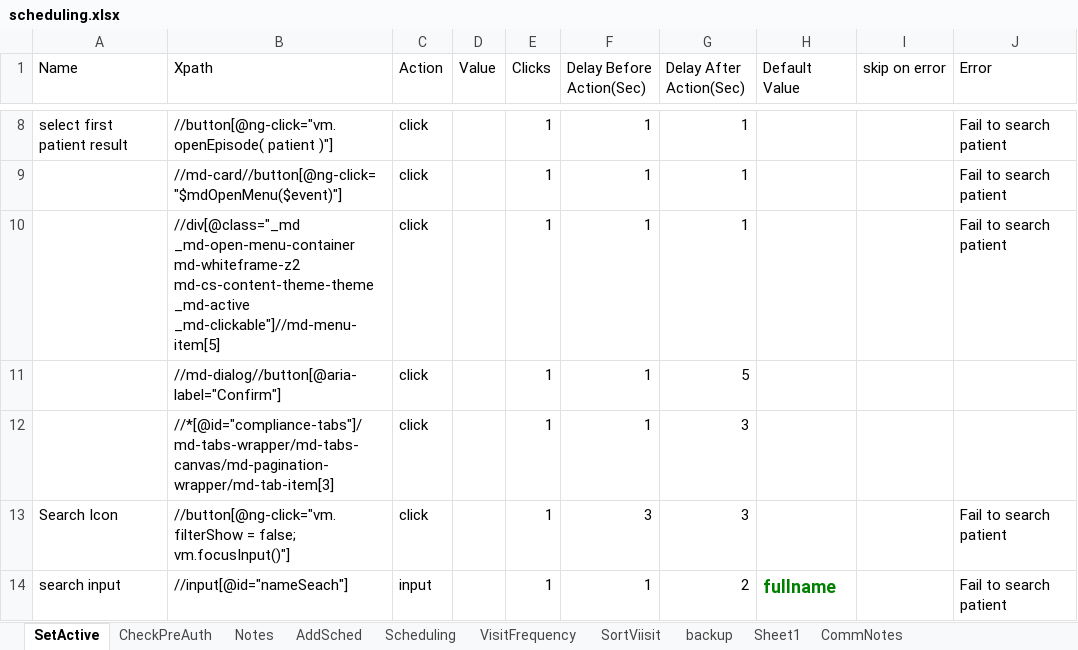
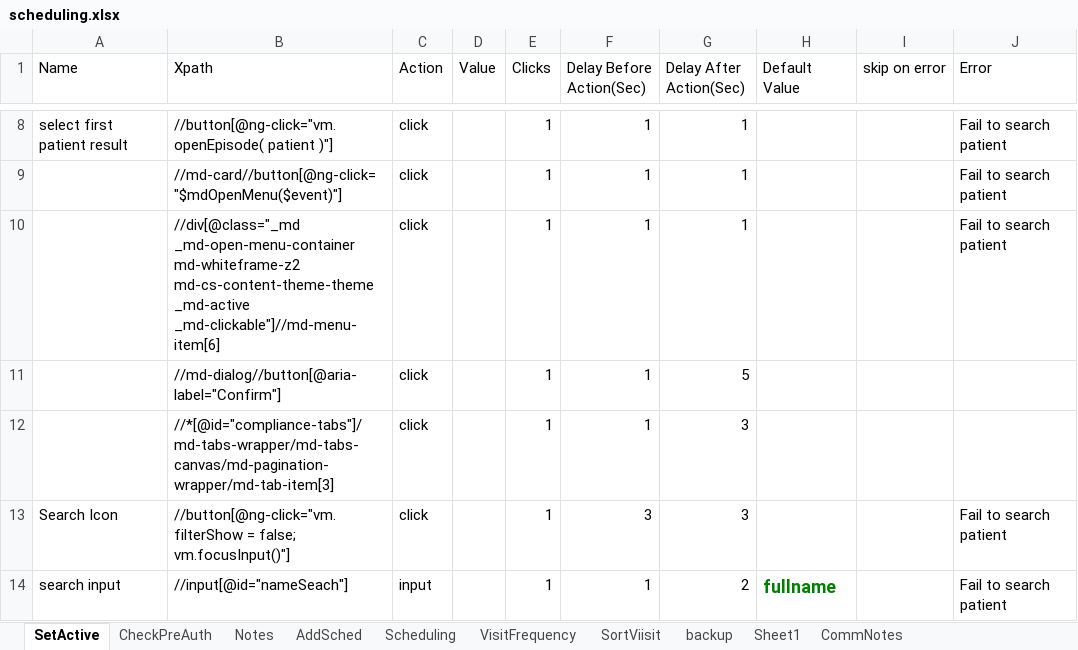
Before and after one commit to Ustingit/Automation, an Excel workbook: resources/scheduling.xlsx, sheet SetActive, drawn as a sheet; only a part is shown, gaps mark what is left out; values as stored, in another font and other column widths than the file's, no borders; the diff names each change by its address in the sheet, - before the commit and + after, or states it on an @@ line.

Commit message:
update

```diff
--- a/resources/scheduling.xlsx (sheet SetActive)
+++ b/resources/scheduling.xlsx (sheet SetActive)
-B10 (Xpath): …md-cs-content-theme-theme _md-active _md-clickable"]//md-menu-item[5]
+B10 (Xpath): …md-cs-content-theme-theme _md-active _md-clickable"]//md-menu-item[6]
```
